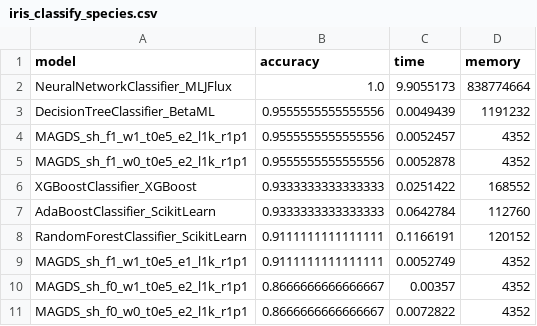
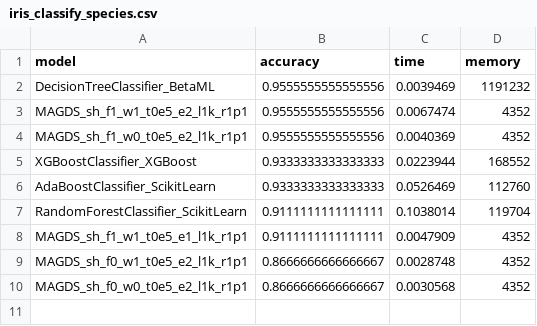
Before and after one commit to danbulnet/witchnet, a CSV file: benchmark/WitchnetBenchmark.jl/benchmark/iris/iris_classify_species.csv, drawn as a sheet.

Commit message:
change ordinal to discrete data type

```diff
--- a/benchmark/WitchnetBenchmark.jl/benchmark/iris/iris_classify_species.csv
+++ b/benchmark/WitchnetBenchmark.jl/benchmark/iris/iris_classify_species.csv
@@ -1,11 +1,10 @@
 model,accuracy,time,memory
-NeuralNetworkClassifier_MLJFlux,1.0,9.9055173,838774664
-DecisionTreeClassifier_BetaML,0.9555555555555556,0.0049439,1191232
-MAGDS_sh_f1_w1_t0e5_e2_l1k_r1p1,0.9555555555555556,0.0052457,4352
-MAGDS_sh_f1_w0_t0e5_e2_l1k_r1p1,0.9555555555555556,0.0052878,4352
-XGBoostClassifier_XGBoost,0.9333333333333333,0.0251422,168552
-AdaBoostClassifier_ScikitLearn,0.9333333333333333,0.0642784,112760
-RandomForestClassifier_ScikitLearn,0.9111111111111111,0.1166191,120152
-MAGDS_sh_f1_w1_t0e5_e1_l1k_r1p1,0.9111111111111111,0.0052749,4352
-MAGDS_sh_f0_w1_t0e5_e2_l1k_r1p1,0.8666666666666667,0.00357,4352
-MAGDS_sh_f0_w0_t0e5_e2_l1k_r1p1,0.8666666666666667,0.0072822,4352
+DecisionTreeClassifier_BetaML,0.9555555555555556,0.0039469,1191232
+MAGDS_sh_f1_w1_t0e5_e2_l1k_r1p1,0.9555555555555556,0.0067474,4352
+MAGDS_sh_f1_w0_t0e5_e2_l1k_r1p1,0.9555555555555556,0.0040369,4352
+XGBoostClassifier_XGBoost,0.9333333333333333,0.0223944,168552
+AdaBoostClassifier_ScikitLearn,0.9333333333333333,0.0526469,112760
+RandomForestClassifier_ScikitLearn,0.9111111111111111,0.1038014,119704
+MAGDS_sh_f1_w1_t0e5_e1_l1k_r1p1,0.9111111111111111,0.0047909,4352
+MAGDS_sh_f0_w1_t0e5_e2_l1k_r1p1,0.8666666666666667,0.0028748,4352
+MAGDS_sh_f0_w0_t0e5_e2_l1k_r1p1,0.8666666666666667,0.0030568,4352
```
Also changed, not shown: benchmark/WitchnetBenchmark.jl/benchmark/white_wine/white_wine_classify_quality.csv, benchmark/WitchnetBenchmark.jl/benchmark/white_wine/white_wine_estimate_sulphates.csv, 31 other files.
